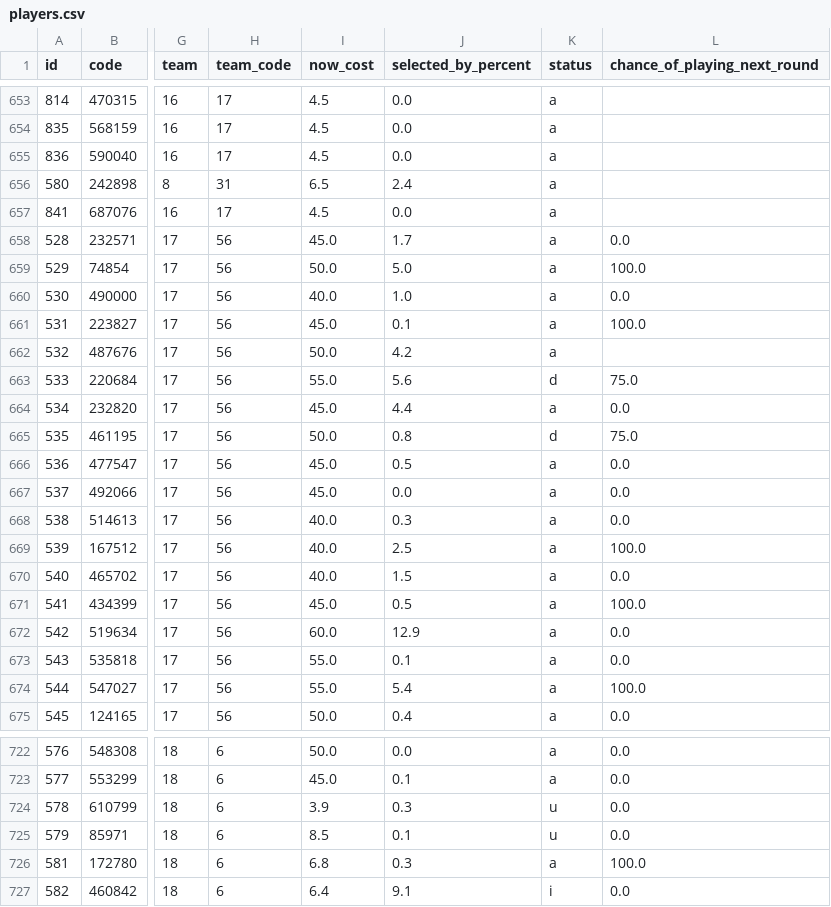
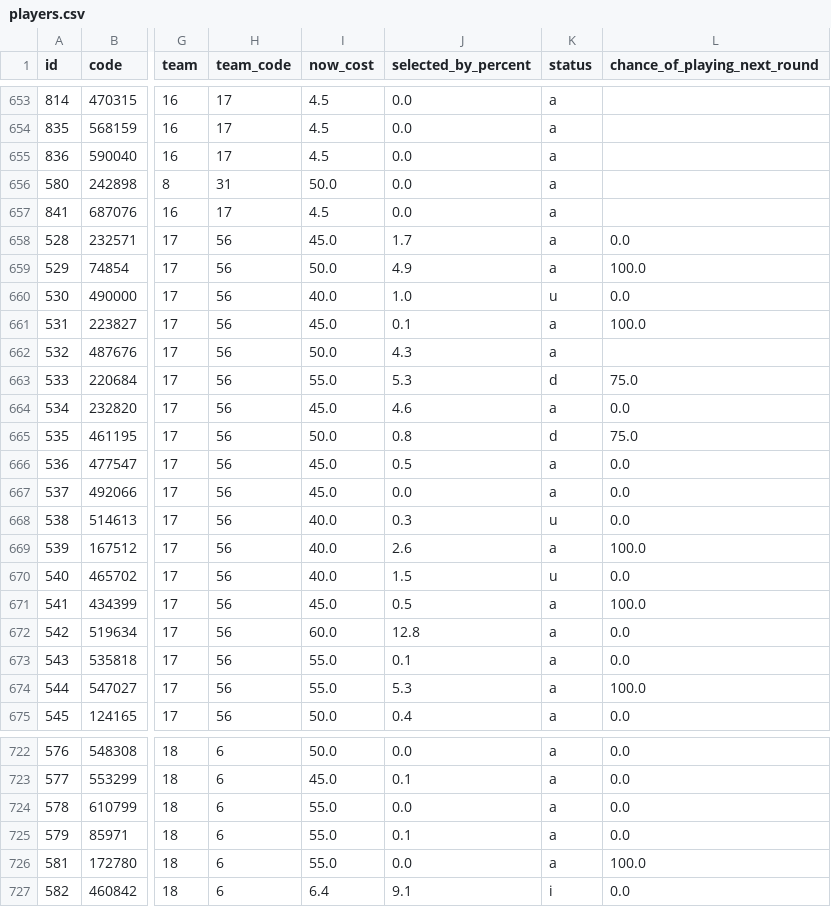
Before and after one commit to quocanhdayyy/footballmanager, a CSV file: data/players.csv, drawn as a sheet; only a part is shown, gaps mark what is left out; the diff covers the shown part only; the diff names each change by its address in the sheet, - before the commit and + after, or states it on an @@ line.

Commit message:
Pipeline run 2026-08-12 18:28 UTC

```diff
--- a/data/players.csv
+++ b/data/players.csv
-I656 (now_cost): 6.5
+I656 (now_cost): 50.0
-J656 (selected_by_percent): 2.4
+J656 (selected_by_percent): 0.0
-J659 (selected_by_percent): 5.0
+J659 (selected_by_percent): 4.9
-K660 (status): a
+K660 (status): u
-J662 (selected_by_percent): 4.2
+J662 (selected_by_percent): 4.3
-J663 (selected_by_percent): 5.6
+J663 (selected_by_percent): 5.3
-J664 (selected_by_percent): 4.4
+J664 (selected_by_percent): 4.6
-K668 (status): a
+K668 (status): u
-J669 (selected_by_percent): 2.5
+J669 (selected_by_percent): 2.6
-K670 (status): a
+K670 (status): u
-J672 (selected_by_percent): 12.9
+J672 (selected_by_percent): 12.8
-J674 (selected_by_percent): 5.4
+J674 (selected_by_percent): 5.3
-I724 (now_cost): 3.9
+I724 (now_cost): 55.0
-J724 (selected_by_percent): 0.3
+J724 (selected_by_percent): 0.0
-K724:K725 (status): u
+K724:K725 (status): a
-I725 (now_cost): 8.5
+I725 (now_cost): 55.0
-I726 (now_cost): 6.8
+I726 (now_cost): 55.0
-J726 (selected_by_percent): 0.3
+J726 (selected_by_percent): 0.0
```
Also changed, not shown: 75 edited cells elsewhere in this file.
